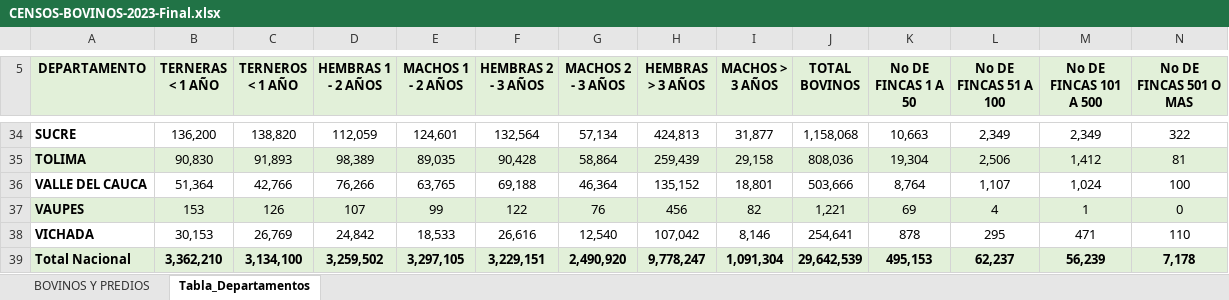
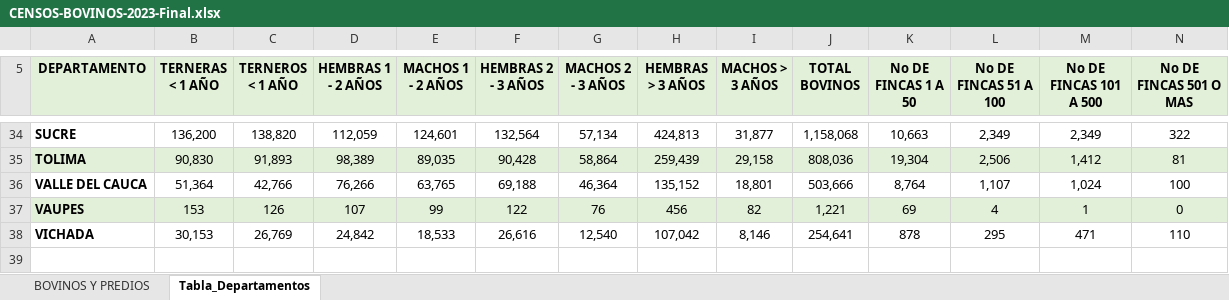
Before and after one commit to AGTolosa/DatosBovinos, an Excel workbook: CENSOS-BOVINOS-2023-Final.xlsx, sheet Tabla_Departamentos, drawn as a sheet; only a part is shown, gaps mark what is left out; values as stored, in another font and other column widths than the file's, no borders; charts and pictures not drawn; rows hold the shown columns only; the diff names each change by its address in the sheet, - before the commit and + after, or states it on an @@ line.

```diff
--- a/CENSOS-BOVINOS-2023-Final.xlsx (sheet Tabla_Departamentos)
+++ b/CENSOS-BOVINOS-2023-Final.xlsx (sheet Tabla_Departamentos)
-row 39: Total Nacional | 3,362,210 | 3,134,100 | 3,259,502 | 3,297,105 | 3,229,151 | 2,490,920 | 9,778,247 | 1,091,304 | 29,642,539 | 495,153 | 62,237 | 56,239 | 7,178
```
Also changed, not shown: CENSOS-BOVINOS-2024-Final.xlsx.
